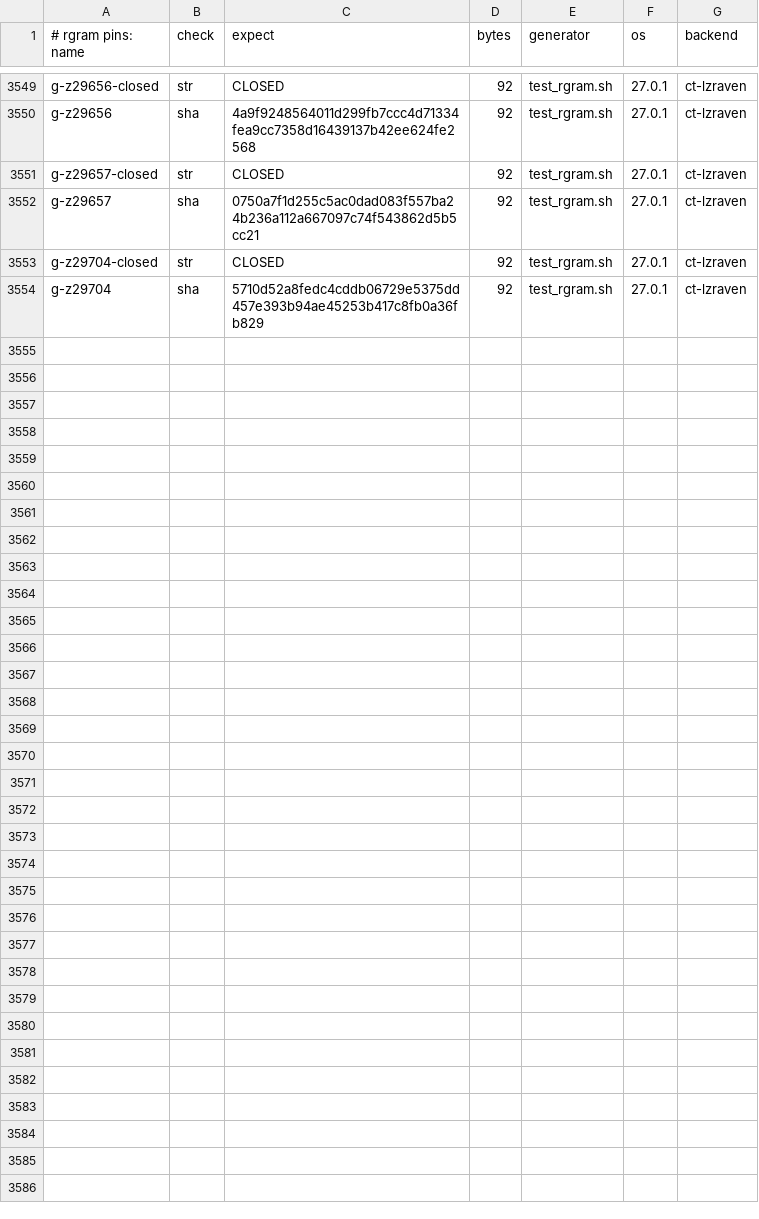
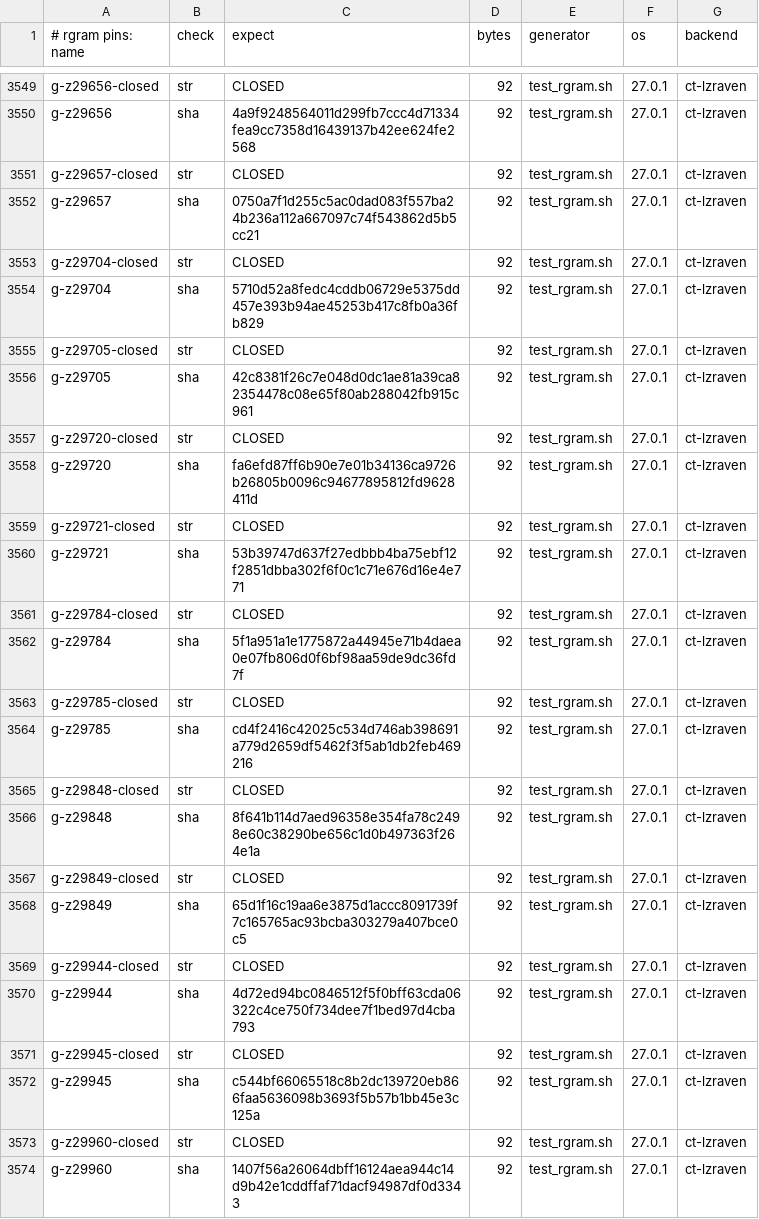
Before and after one commit to mrowlinson/applearchive-cleanroom, a CSV file: vectors/rgram-PINS.csv, drawn as a sheet; only a part is shown, gaps mark what is left out; the diff names each change by its address in the sheet, - before the commit and + after, or states it on an @@ line.

Commit message:
T10R36: CLOSE 29705..29960 (256/256 raw-lencode; m-tab b32-34,68-71; q=P37M-tail+qhead; +10 pins)

```diff
--- a/vectors/rgram-PINS.csv
+++ b/vectors/rgram-PINS.csv
+row 3555: g-z29705-closed | str | CLOSED | 92 | test_rgram.sh | 27.0.1 | ct-lzraven
+row 3556: g-z29705 | sha | 42c8381f26c7e048d0dc1ae81a39ca82354478c08e65f80ab288042fb915c961 | 92 | test_rgram.sh | 27.0.1 | ct-lzraven
+row 3557: g-z29720-closed | str | CLOSED | 92 | test_rgram.sh | 27.0.1 | ct-lzraven
+row 3558: g-z29720 | sha | fa6efd87ff6b90e7e01b34136ca9726b26805b0096c94677895812fd9628411d | 92 | test_rgram.sh | 27.0.1 | ct-lzraven
+row 3559: g-z29721-closed | str | CLOSED | 92 | test_rgram.sh | 27.0.1 | ct-lzraven
+row 3560: g-z29721 | sha | 53b39747d637f27edbbb4ba75ebf12f2851dbba302f6f0c1c71e676d16e4e771 | 92 | test_rgram.sh | 27.0.1 | ct-lzraven
+row 3561: g-z29784-closed | str | CLOSED | 92 | test_rgram.sh | 27.0.1 | ct-lzraven
+row 3562: g-z29784 | sha | 5f1a951a1e1775872a44945e71b4daea0e07fb806d0f6bf98aa59de9dc36fd7f | 92 | test_rgram.sh | 27.0.1 | ct-lzraven
+row 3563: g-z29785-closed | str | CLOSED | 92 | test_rgram.sh | 27.0.1 | ct-lzraven
+row 3564: g-z29785 | sha | cd4f2416c42025c534d746ab398691a779d2659df5462f3f5ab1db2feb469216 | 92 | test_rgram.sh | 27.0.1 | ct-lzraven
+row 3565: g-z29848-closed | str | CLOSED | 92 | test_rgram.sh | 27.0.1 | ct-lzraven
+row 3566: g-z29848 | sha | 8f641b114d7aed96358e354fa78c2498e60c38290be656c1d0b497363f264e1a | 92 | test_rgram.sh | 27.0.1 | ct-lzraven
+row 3567: g-z29849-closed | str | CLOSED | 92 | test_rgram.sh | 27.0.1 | ct-lzraven
+row 3568: g-z29849 | sha | 65d1f16c19aa6e3875d1accc8091739f7c165765ac93bcba303279a407bce0c5 | 92 | test_rgram.sh | 27.0.1 | ct-lzraven
+row 3569: g-z29944-closed | str | CLOSED | 92 | test_rgram.sh | 27.0.1 | ct-lzraven
+row 3570: g-z29944 | sha | 4d72ed94bc0846512f5f0bff63cda06322c4ce750f734dee7f1bed97d4cba793 | 92 | test_rgram.sh | 27.0.1 | ct-lzraven
+row 3571: g-z29945-closed | str | CLOSED | 92 | test_rgram.sh | 27.0.1 | ct-lzraven
+row 3572: g-z29945 | sha | c544bf66065518c8b2dc139720eb866faa5636098b3693f5b57b1bb45e3c125a | 92 | test_rgram.sh | 27.0.1 | ct-lzraven
+row 3573: g-z29960-closed | str | CLOSED | 92 | test_rgram.sh | 27.0.1 | ct-lzraven
+row 3574: g-z29960 | sha | 1407f56a26064dbff16124aea944c14d9b42e1cddffaf71dacf94987df0d3343 | 92 | test_rgram.sh | 27.0.1 | ct-lzraven
```
Also changed, not shown: 2 other files.
